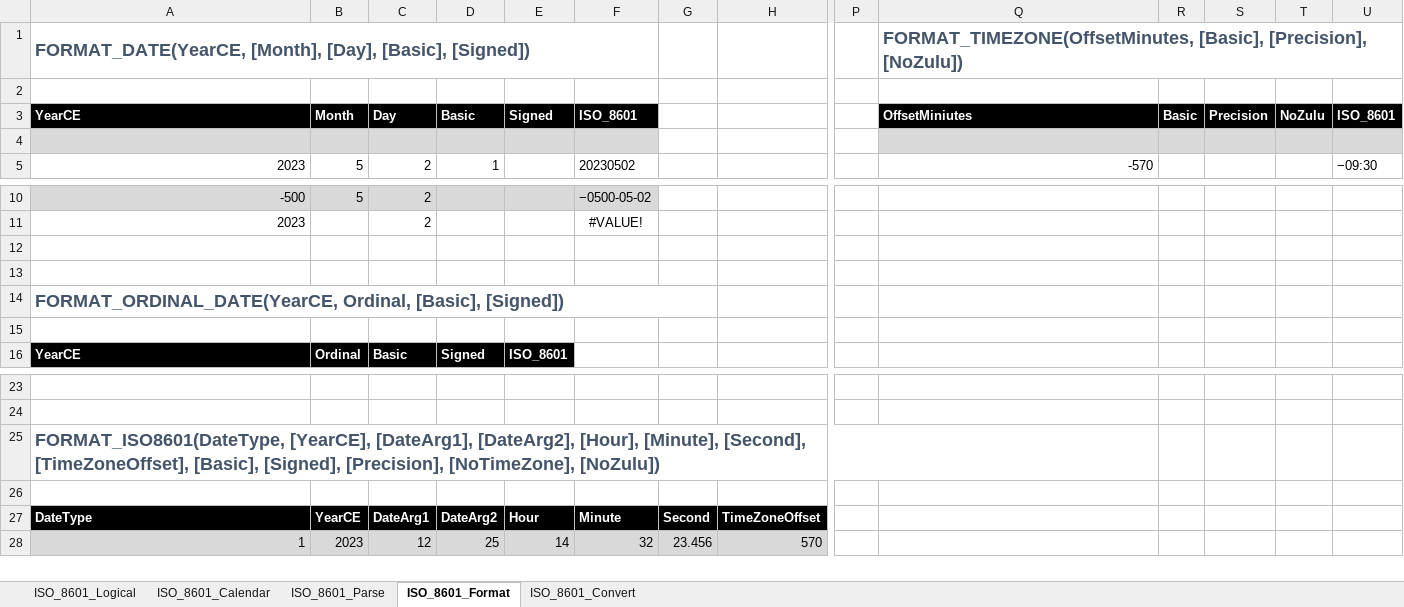
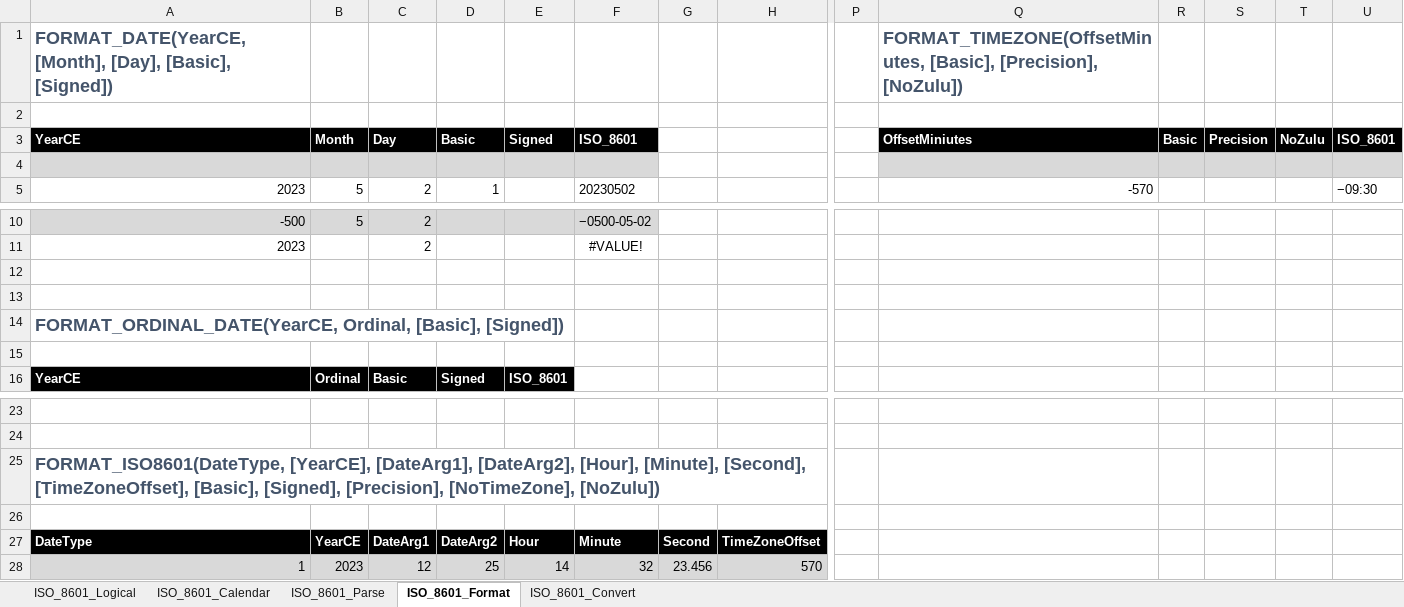
Before and after one commit to ShayneHau/Excel-Lambda-Chrono, an Excel workbook: Release/ISO_8601_LambdaModule.xlsx, sheet ISO_8601_Format, drawn as a sheet; only a part is shown, gaps mark what is left out; values as stored, in another font and other column widths than the file's, no borders; the diff names each change by its address in the sheet, - before the commit and + after, or states it on an @@ line.

Commit message:
new file:   Dev/Calendar_LambdaModule.xlsx 	renamed:    Resources/ISO_8601_FormatHashTables.xlsx -> Dev/ISO_8601_FormatHashTables.xlsx 	deleted:    ISO_8601_LambdaModule.xlsx 	modified:   Release/ISO_8601_LambdaModule.xlsx 	new file:   Source/CALENDAR.lambda 	modified:   Source/ISO_8601.lambda

```diff
--- a/Release/ISO_8601_LambdaModule.xlsx (sheet ISO_8601_Format)
+++ b/Release/ISO_8601_LambdaModule.xlsx (sheet ISO_8601_Format)
-A1:F1 merged
-Q1:U1 merged
-A14:G14 merged
-A25:Q25 merged
```
Also changed, not shown: sheet ISO_8601_Parse, sheet ISO_8601_Convert, formulas that keep their value, 6 other files.
